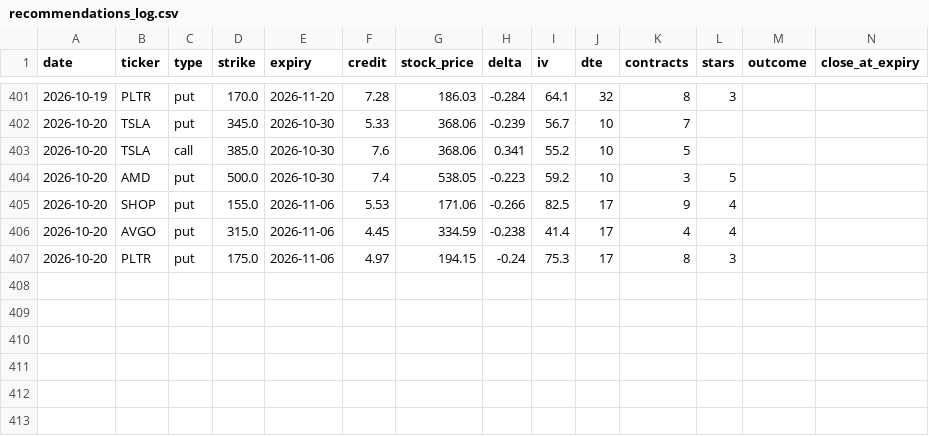
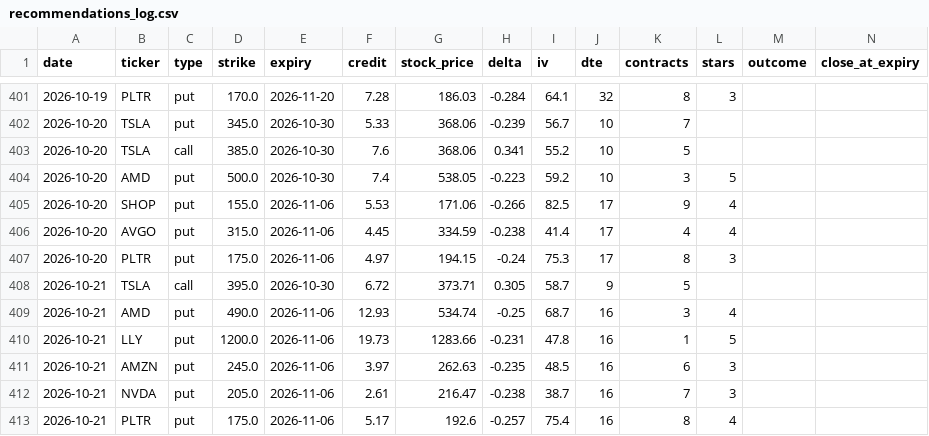
Before and after one commit to vjasingh/Trading-agent, a CSV file: recommendations_log.csv, drawn as a sheet; only a part is shown, gaps mark what is left out; rows hold the shown columns only; the diff names each change by its address in the sheet, - before the commit and + after, or states it on an @@ line.

```diff
--- a/recommendations_log.csv
+++ b/recommendations_log.csv
+row 408: 2026-10-21 | TSLA | call | 395.0 | 2026-10-30 | 6.72 | 373.71 | 0.305 | 58.7 | 9 | 5
+row 409: 2026-10-21 | AMD | put | 490.0 | 2026-11-06 | 12.93 | 534.74 | -0.25 | 68.7 | 16 | 3 | 4
+row 410: 2026-10-21 | LLY | put | 1200.0 | 2026-11-06 | 19.73 | 1283.66 | -0.231 | 47.8 | 16 | 1 | 5
+row 411: 2026-10-21 | AMZN | put | 245.0 | 2026-11-06 | 3.97 | 262.63 | -0.235 | 48.5 | 16 | 6 | 3
+row 412: 2026-10-21 | NVDA | put | 205.0 | 2026-11-06 | 2.61 | 216.47 | -0.238 | 38.7 | 16 | 7 | 3
+row 413: 2026-10-21 | PLTR | put | 175.0 | 2026-11-06 | 5.17 | 192.6 | -0.257 | 75.4 | 16 | 8 | 4
```
Also changed, not shown: 1 other file.
